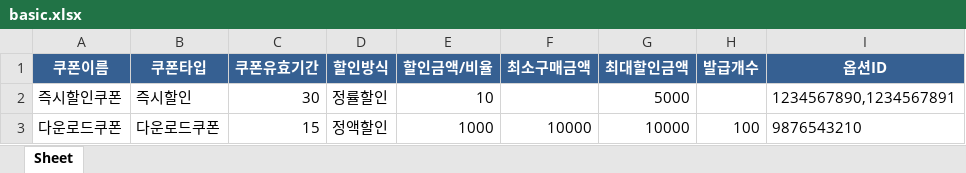
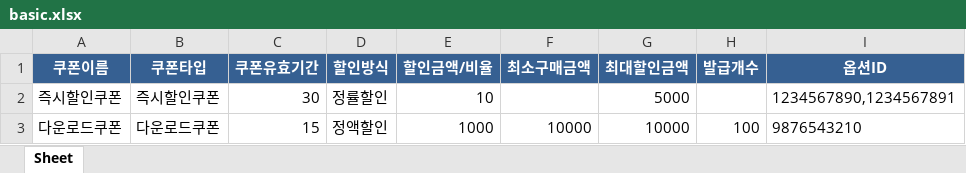
Before and after one commit to JuHwiSang/coupang_coupon_issuer, an Excel workbook: examples/basic.xlsx, sheet Sheet, drawn as a sheet; values as stored, in another font and other column widths than the file's, no borders; the diff names each change by its address in the sheet, - before the commit and + after, or states it on an @@ line.

```diff
--- a/examples/basic.xlsx (sheet Sheet)
+++ b/examples/basic.xlsx (sheet Sheet)
-B2 (쿠폰타입): 즉시할인
+B2 (쿠폰타입): 즉시할인쿠폰
```
Also changed, not shown: examples/comprehensive.xlsx, examples/edge_cases.xlsx, 11 other files.
